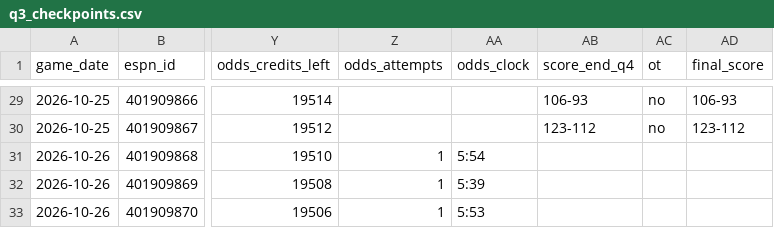
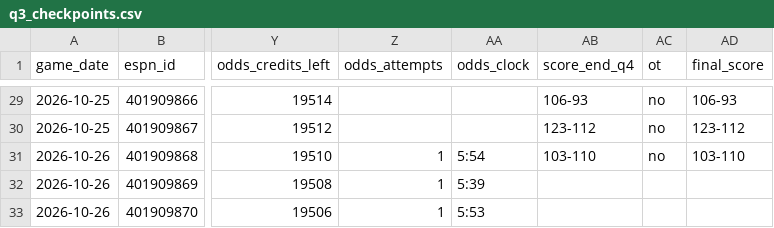
Before and after one commit to fasteddy35/nbaq3, a CSV file: data/q3_checkpoints.csv, drawn as a sheet; only a part is shown, gaps mark what is left out; the diff names each change by its address in the sheet, - before the commit and + after, or states it on an @@ line.

```diff
--- a/data/q3_checkpoints.csv
+++ b/data/q3_checkpoints.csv
-AB31 (score_end_q4): (empty)
+AB31 (score_end_q4): 103-110
-AC31 (ot): (empty)
+AC31 (ot): no
-AD31 (final_score): (empty)
+AD31 (final_score): 103-110
```
